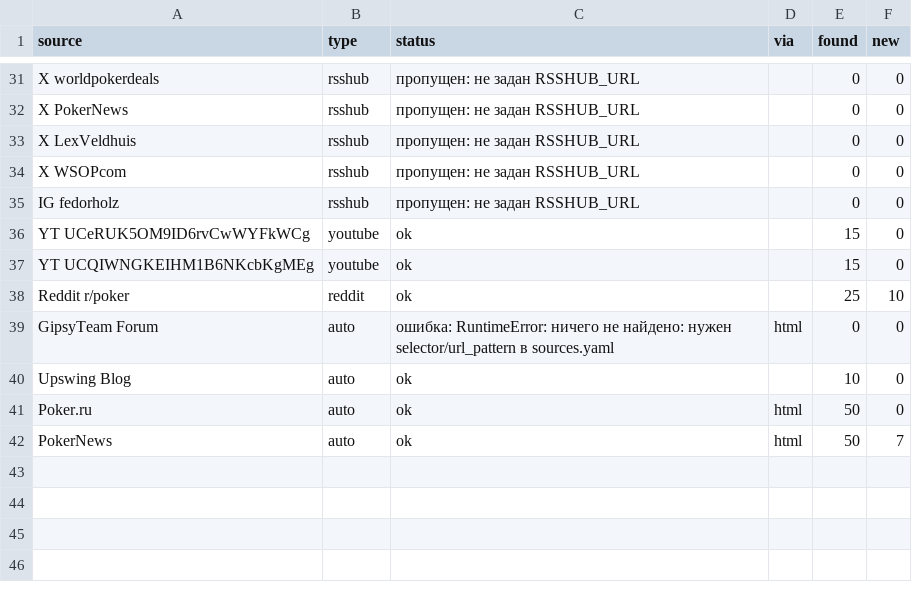
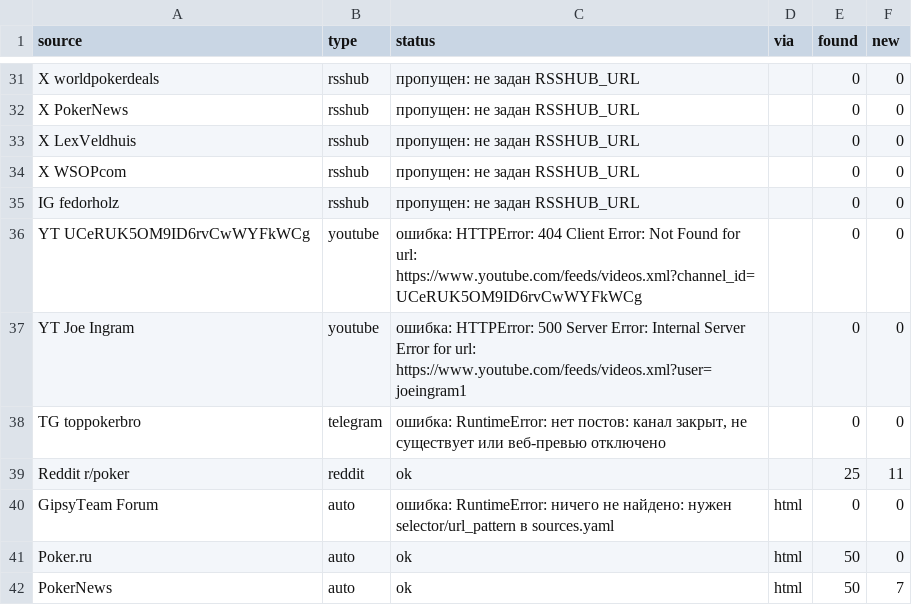
Before and after one commit to marta702/pokeroff-news, a CSV file: out/last_run_status.csv, drawn as a sheet; only a part is shown, gaps mark what is left out; the diff covers the shown part only.

```diff
--- a/out/last_run_status.csv
+++ b/out/last_run_status.csv
@@ -35,7 +35,7 @@ X WSOPcom,rsshub,пропущен: не задан RSSHUB_URL,,0,0
 IG fedorholz,rsshub,пропущен: не задан RSSHUB_URL,,0,0
-YT UCeRUK5OM9ID6rvCwWYFkWCg,youtube,ok,,15,0
-YT UCQIWNGKEIHM1B6NKcbKgMEg,youtube,ok,,15,0
-Reddit r/poker,reddit,ok,,25,10
+YT UCeRUK5OM9ID6rvCwWYFkWCg,youtube,ошибка: HTTPError: 404 Client Error: Not Found for url: https://www.youtube.com/feeds/videos.xml?channel_id=UCeRUK5OM9ID6rvCwWYFkWCg,,0,0
+YT Joe Ingram,youtube,ошибка: HTTPError: 500 Server Error: Internal Server Error for url: https://www.youtube.com/feeds/videos.xml?user=joeingram1,,0,0
+TG toppokerbro,telegram,"ошибка: RuntimeError: нет постов: канал закрыт, не существует или веб-превью отключено",,0,0
+Reddit r/poker,reddit,ok,,25,11
 GipsyTeam Forum,auto,ошибка: RuntimeError: ничего не найдено: нужен selector/url_pattern в sources.yaml,html,0,0
-Upswing Blog,auto,ok,,10,0
 Poker.ru,auto,ok,html,50,0
```
Also changed, not shown: 2 added rows, 2 removed rows, 1 moved row and 8 edited cells elsewhere in this file, 2 other files.
